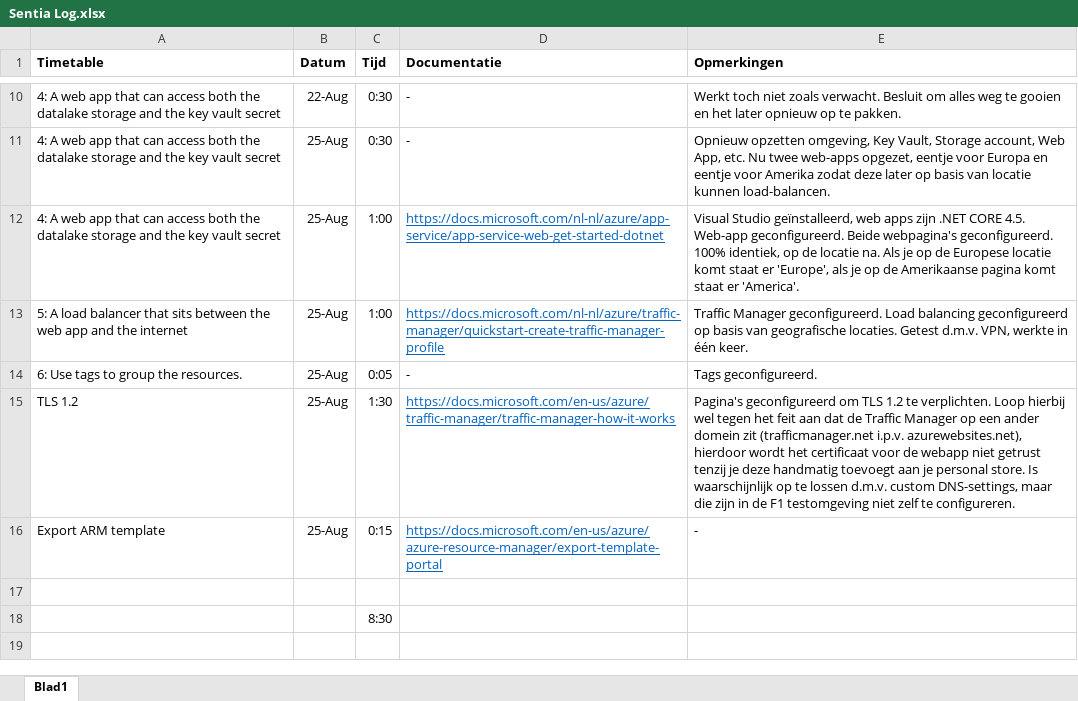
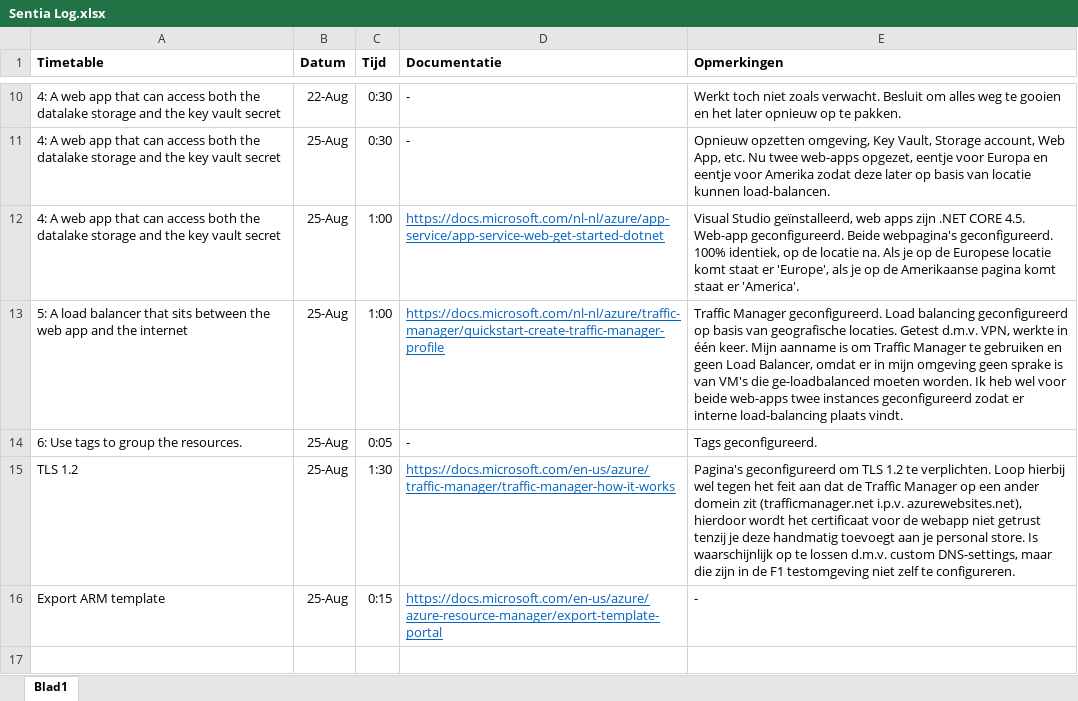
Before and after one commit to RikElferdink/Sentia-Project, an Excel workbook: Sentia Log.xlsx, sheet Blad1, drawn as a sheet; only a part is shown, gaps mark what is left out; the shorter side is filled out with more unchanged rows; values as stored, in another font and other column widths than the file's, no borders; the diff names each change by its address in the sheet, - before the commit and + after, or states it on an @@ line.

```diff
--- a/Sentia Log.xlsx (sheet Blad1)
+++ b/Sentia Log.xlsx (sheet Blad1)
-E13 (Opmerkingen): …één keer.
+E13 (Opmerkingen): …één keer. Mijn aanname is om Traffic Manager te gebruiken en geen Load Balancer, omdat er in mijn omgeving geen sprake is van VM's die ge-loadbalanced moeten worden. Ik heb wel voor beide web-apps twee instances geconfigureerd zodat er interne load-balancing plaats vindt.
```
Also changed, not shown: 1 other file.
